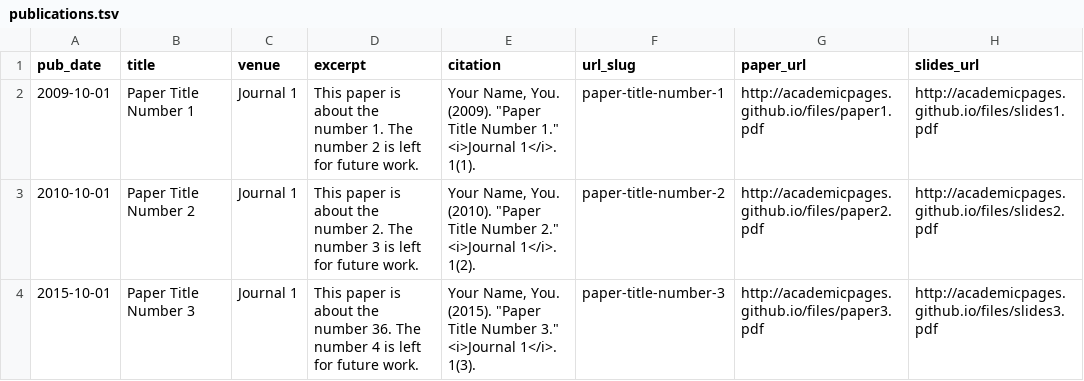
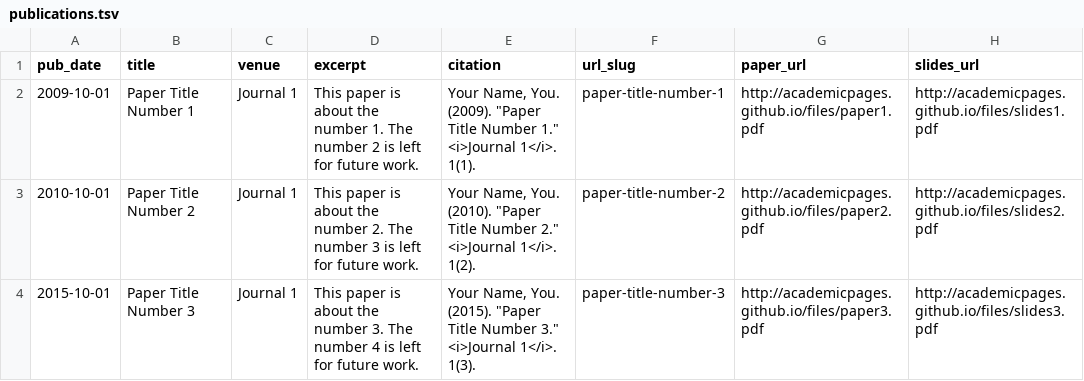
Before and after one commit to Arnaud-GS/arnaud-gs.github.io, a TSV file: markdown_generator/publications.tsv, drawn as a sheet.

Commit message:
Update publications.tsv

```diff
--- a/markdown_generator/publications.tsv
+++ b/markdown_generator/publications.tsv
@@ -3,2 +3,2 @@ pub_date	title	venue	excerpt	citation	url_slug	paper_url	slides_url
 2010-10-01	Paper Title Number 2	Journal 1	This paper is about the number 2. The number 3 is left for future work.	Your Name, You. (2010). "Paper Title Number 2." <i>Journal 1</i>. 1(2).	paper-title-number-2	http://academicpages.github.io/files/paper2.pdf	http://academicpages.github.io/files/slides2.pdf
-2015-10-01	Paper Title Number 3	Journal 1	This paper is about the number 36. The number 4 is left for future work.	Your Name, You. (2015). "Paper Title Number 3." <i>Journal 1</i>. 1(3).	paper-title-number-3	http://academicpages.github.io/files/paper3.pdf	http://academicpages.github.io/files/slides3.pdf
+2015-10-01	Paper Title Number 3	Journal 1	This paper is about the number 3. The number 4 is left for future work.	Your Name, You. (2015). "Paper Title Number 3." <i>Journal 1</i>. 1(3).	paper-title-number-3	http://academicpages.github.io/files/paper3.pdf	http://academicpages.github.io/files/slides3.pdf
```
